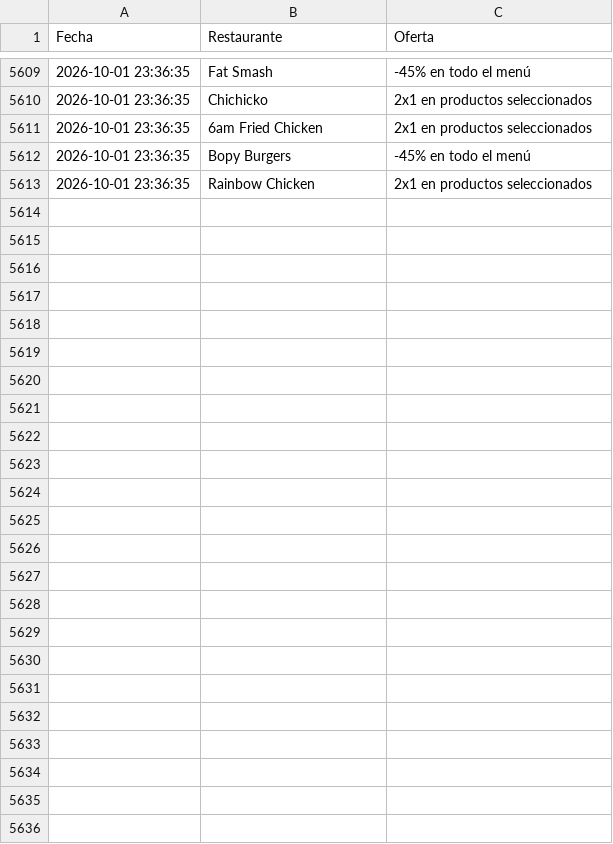
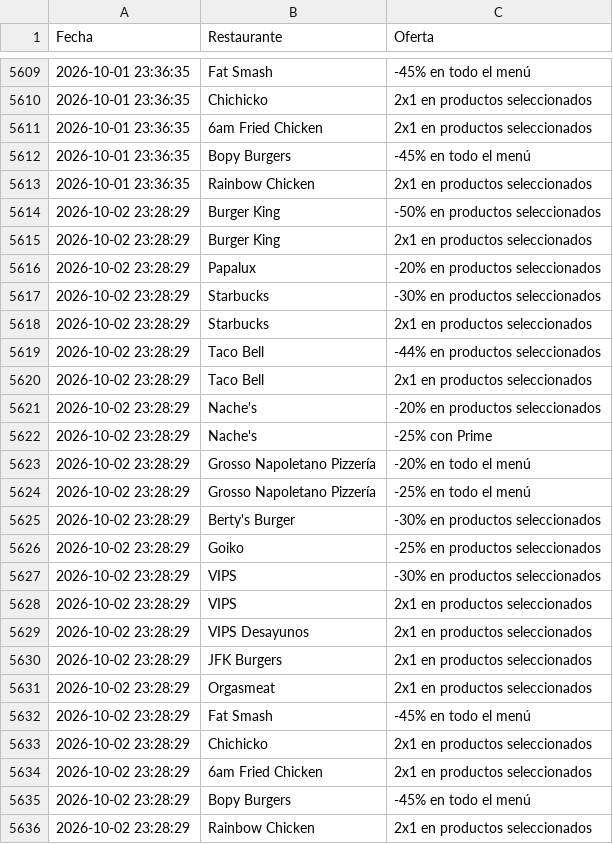
Before and after one commit to adripalenzuela/glovo-scraper, a CSV file: historial_ofertas.csv, drawn as a sheet; only a part is shown, gaps mark what is left out.

Commit message:
Actualización diaria de ofertas

```diff
--- a/historial_ofertas.csv
+++ b/historial_ofertas.csv
@@ -5613 +5613,24 @@ Fecha,Restaurante,Oferta
 2026-10-01 23:36:35,Rainbow Chicken,2x1 en productos seleccionados
+2026-10-02 23:28:29,Burger King,-50% en productos seleccionados
+2026-10-02 23:28:29,Burger King,2x1 en productos seleccionados
+2026-10-02 23:28:29,Papalux,-20% en productos seleccionados
+2026-10-02 23:28:29,Starbucks,-30% en productos seleccionados
+2026-10-02 23:28:29,Starbucks,2x1 en productos seleccionados
+2026-10-02 23:28:29,Taco Bell,-44% en productos seleccionados
+2026-10-02 23:28:29,Taco Bell,2x1 en productos seleccionados
+2026-10-02 23:28:29,Nache's,-20% en productos seleccionados
+2026-10-02 23:28:29,Nache's,-25% con Prime
+2026-10-02 23:28:29,Grosso Napoletano Pizzería,-20% en todo el menú
+2026-10-02 23:28:29,Grosso Napoletano Pizzería,-25% en todo el menú
+2026-10-02 23:28:29,Berty's Burger,-30% en productos seleccionados
+2026-10-02 23:28:29,Goiko,-25% en productos seleccionados
+2026-10-02 23:28:29,VIPS,-30% en productos seleccionados
+2026-10-02 23:28:29,VIPS,2x1 en productos seleccionados
+2026-10-02 23:28:29,VIPS Desayunos,2x1 en productos seleccionados
+2026-10-02 23:28:29,JFK Burgers,2x1 en productos seleccionados
+2026-10-02 23:28:29,Orgasmeat,2x1 en productos seleccionados
+2026-10-02 23:28:29,Fat Smash,-45% en todo el menú
+2026-10-02 23:28:29,Chichicko,2x1 en productos seleccionados
+2026-10-02 23:28:29,6am Fried Chicken,2x1 en productos seleccionados
+2026-10-02 23:28:29,Bopy Burgers,-45% en todo el menú
+2026-10-02 23:28:29,Rainbow Chicken,2x1 en productos seleccionados
```
